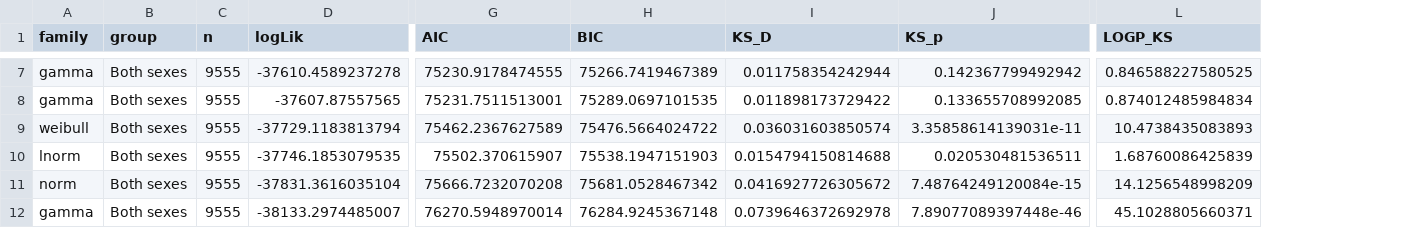
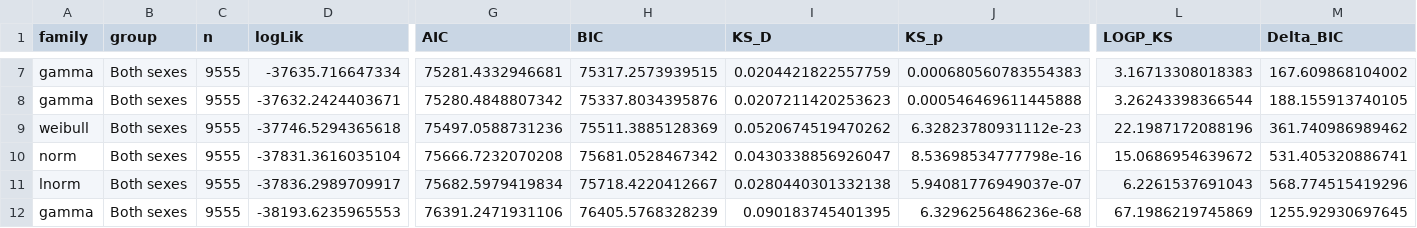
Before and after one commit to paolomaccallini-hub/SurveyME, a CSV file: Plot/Bimodal_fit_criteria_Both sexes.csv, drawn as a sheet; only a part is shown, gaps mark what is left out; removed rows and columns are numbered as before the commit, all else as after; rows hold the shown columns only; the diff covers the shown part only; the diff names each change by its address in the sheet, - before the commit and + after, or states it on an @@ line.

```diff
--- a/Plot/Bimodal_fit_criteria_Both sexes.csv
+++ b/Plot/Bimodal_fit_criteria_Both sexes.csv
+column M (Delta_BIC), rows 7-10: 167.609868104002 | 188.155913740105 | 361.740986989462 | 531.405320886741; row 12: 1255.92930697645
-D7 (logLik): -37610.4589237278
+D7 (logLik): -37635.716647334
-G7 (AIC): 75230.9178474555
+G7 (AIC): 75281.4332946681
-H7 (BIC): 75266.7419467389
+H7 (BIC): 75317.2573939515
-I7 (KS_D): 0.011758354242944
+I7 (KS_D): 0.0204421822557759
-J7 (KS_p): 0.142367799492942
+J7 (KS_p): 0.000680560783554383
-L7 (LOGP_KS): 0.846588227580525
+L7 (LOGP_KS): 3.16713308018383
-D8 (logLik): -37607.87557565
+D8 (logLik): -37632.2424403671
-G8 (AIC): 75231.7511513001
+G8 (AIC): 75280.4848807342
-H8 (BIC): 75289.0697101535
+H8 (BIC): 75337.8034395876
-I8 (KS_D): 0.011898173729422
+I8 (KS_D): 0.0207211420253623
-J8 (KS_p): 0.133655708992085
+J8 (KS_p): 0.000546469611445888
-L8 (LOGP_KS): 0.874012485984834
+L8 (LOGP_KS): 3.26243398366544
-D9 (logLik): -37729.1183813794
+D9 (logLik): -37746.5294365618
-G9 (AIC): 75462.2367627589
+G9 (AIC): 75497.0588731236
-H9 (BIC): 75476.5664024722
+H9 (BIC): 75511.3885128369
-I9 (KS_D): 0.036031603850574
+I9 (KS_D): 0.0520674519470262
-J9 (KS_p): 3.35858614139031e-11
+J9 (KS_p): 6.32823780931112e-23
-L9 (LOGP_KS): 10.4738435083893
+L9 (LOGP_KS): 22.1987172088196
-row 10: lnorm | Both sexes | 9555 | -37746.1853079535 | 75502.370615907 | 75538.1947151903 | 0.0154794150814688 | 0.020530481536511 | 1.68760086425839
-I10 (KS_D): 0.0416927726305672
+I10 (KS_D): 0.0430338856926047
-J10 (KS_p): 7.48764249120084e-15
+J10 (KS_p): 8.53698534777798e-16
-L10 (LOGP_KS): 14.1256548998209
+L10 (LOGP_KS): 15.0686954639672
+row 11: lnorm | Both sexes | 9555 | -37836.2989709917 | 75682.5979419834 | 75718.4220412667 | 0.0280440301332138 | 5.94081776949037e-07 | 6.2261537691043 | 568.774515419296
-D12 (logLik): -38133.2974485007
+D12 (logLik): -38193.6235965553
-G12 (AIC): 76270.5948970014
+G12 (AIC): 76391.2471931106
-H12 (BIC): 76284.9245367148
+H12 (BIC): 76405.5768328239
-I12 (KS_D): 0.0739646372692978
+I12 (KS_D): 0.090183745401395
-J12 (KS_p): 7.89077089397448e-46
+J12 (KS_p): 6.3296256486236e-68
-L12 (LOGP_KS): 45.1028805660371
+L12 (LOGP_KS): 67.1986219745869
```
Also changed, not shown: 36 edited cells elsewhere in this file, Plot/Age_at_onset_gamma_3_components.tsv, Plot/Age_at_onset_norm_3_components.tsv, 29 other files.
